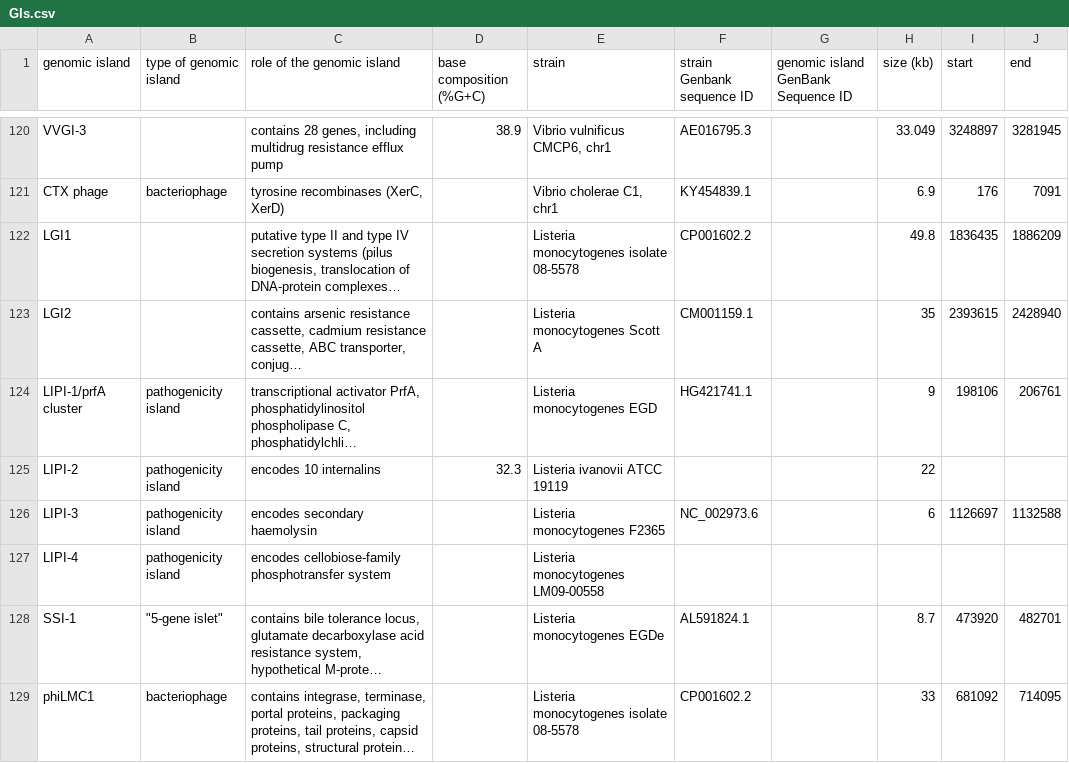
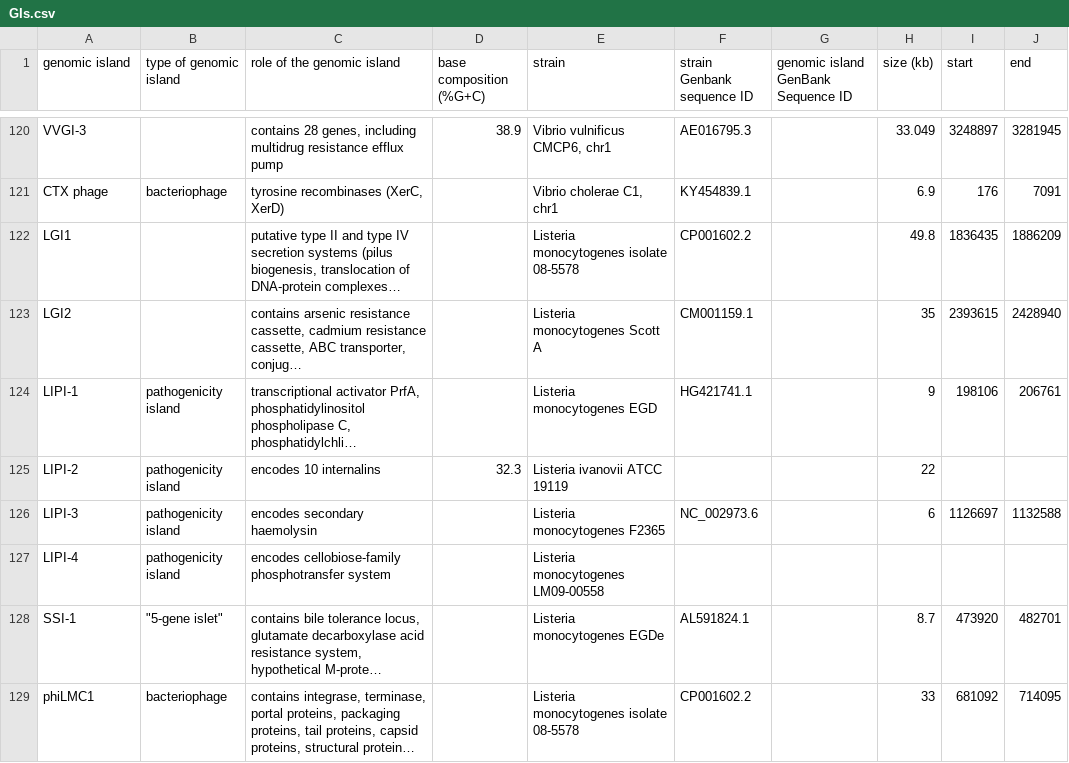
Before and after one commit to brinkmanlab/curated_GIs, a CSV file: GIs.csv, drawn as a sheet; only a part is shown, gaps mark what is left out; long unchanged cells end in …; the diff names each change by its address in the sheet, - before the commit and + after, or states it on an @@ line.

Commit message:
Update GIs.csv

```diff
--- a/GIs.csv
+++ b/GIs.csv
-A124 (genomic island): LIPI-1/prfA cluster
+A124 (genomic island): LIPI-1
```
